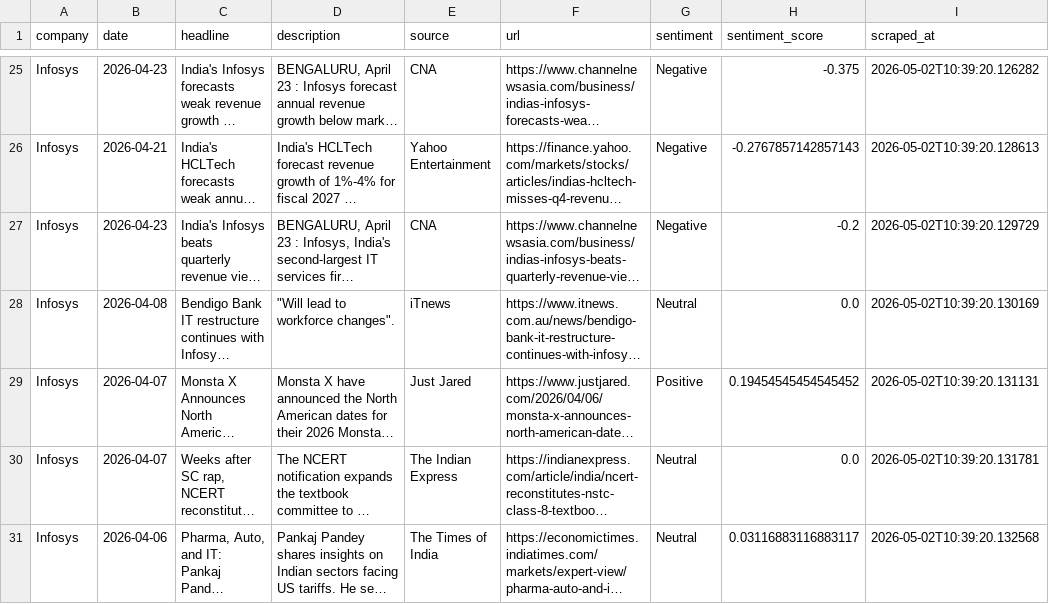
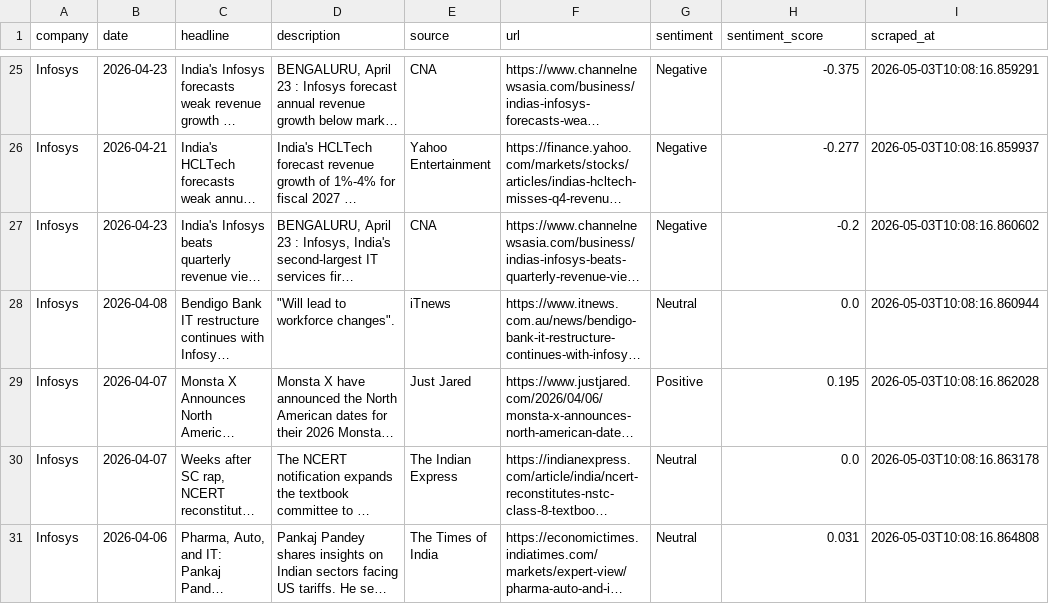
Before and after one commit to bhanunethi92-rgb/company-health-analyser, a CSV file: data/news.csv, drawn as a sheet; only a part is shown, gaps mark what is left out; long unchanged cells end in …; the diff covers the shown part only; the diff names each change by its address in the sheet, - before the commit and + after, or states it on an @@ line.

```diff
--- a/data/news.csv
+++ b/data/news.csv
-I25 (scraped_at): 2026-05-02T10:39:20.126282
+I25 (scraped_at): 2026-05-03T10:08:16.859291
-H26 (sentiment_score): -0.2767857142857143
+H26 (sentiment_score): -0.277
-I26 (scraped_at): 2026-05-02T10:39:20.128613
+I26 (scraped_at): 2026-05-03T10:08:16.859937
-I27 (scraped_at): 2026-05-02T10:39:20.129729
+I27 (scraped_at): 2026-05-03T10:08:16.860602
-I28 (scraped_at): 2026-05-02T10:39:20.130169
+I28 (scraped_at): 2026-05-03T10:08:16.860944
-H29 (sentiment_score): 0.19454545454545452
+H29 (sentiment_score): 0.195
-I29 (scraped_at): 2026-05-02T10:39:20.131131
+I29 (scraped_at): 2026-05-03T10:08:16.862028
-I30 (scraped_at): 2026-05-02T10:39:20.131781
+I30 (scraped_at): 2026-05-03T10:08:16.863178
-H31 (sentiment_score): 0.03116883116883117
+H31 (sentiment_score): 0.031
-I31 (scraped_at): 2026-05-02T10:39:20.132568
+I31 (scraped_at): 2026-05-03T10:08:16.864808
```
Also changed, not shown: 2 added rows, 2 removed rows and 29 edited cells elsewhere in this file, 3 other files.
